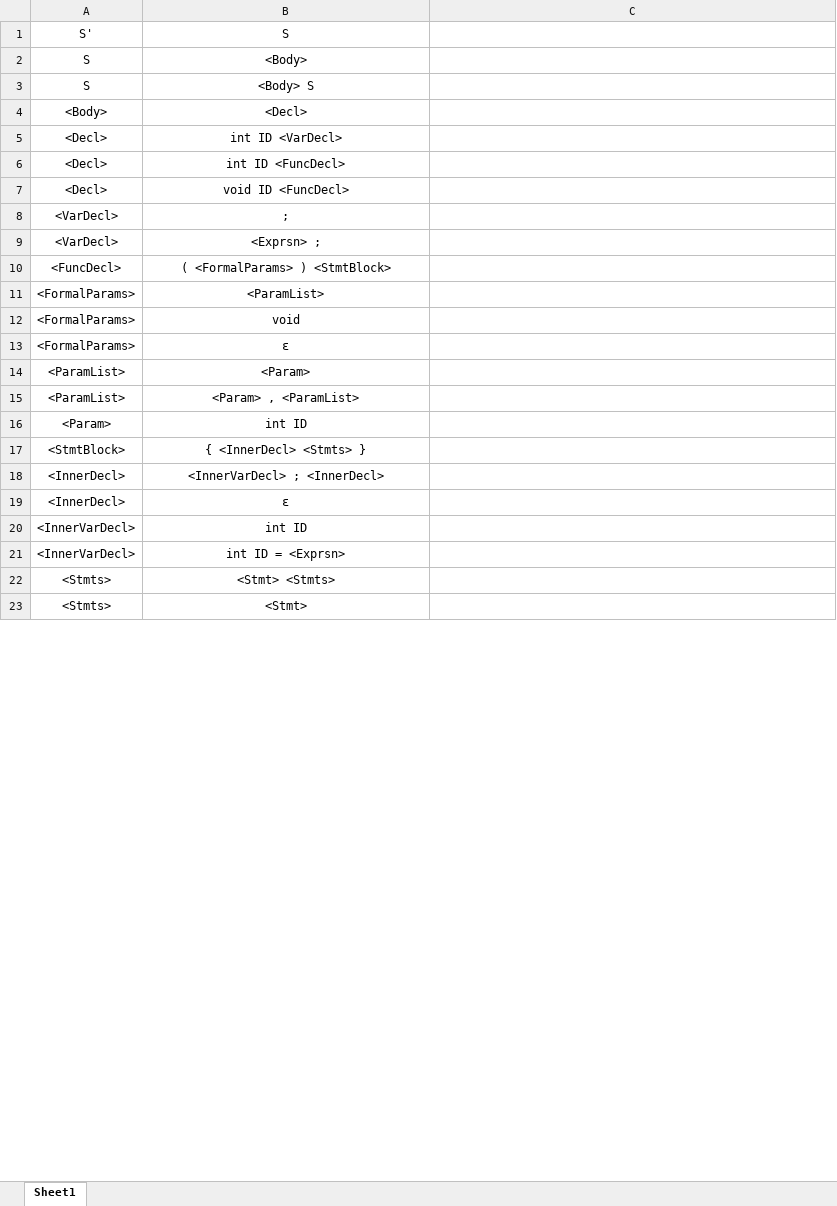
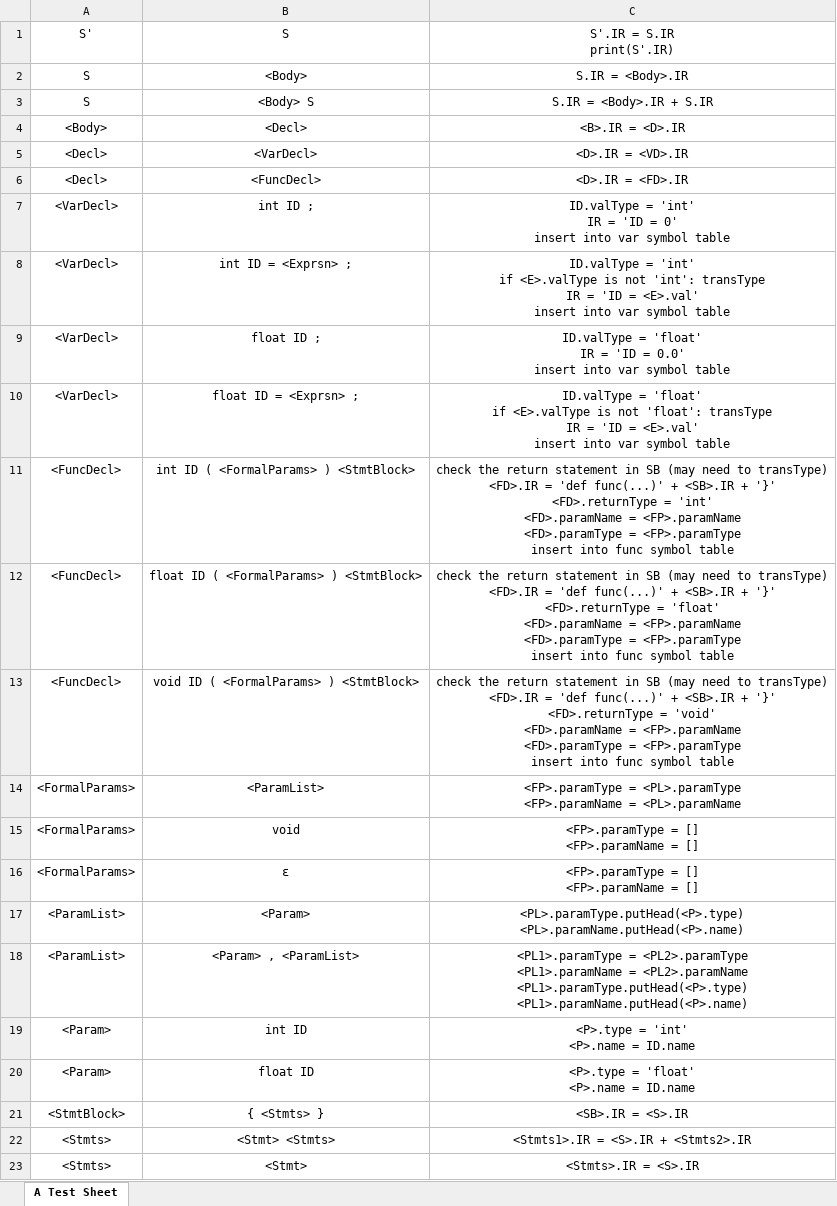
Before and after one commit to 0xf3cd/Compiler-Semantic-Analyzer, an Excel workbook: Assignments/Semantic.xlsx, sheet A Test Sheet, drawn as a sheet; only a part is shown; values as stored, in another font and other column widths than the file's, no borders; removed rows and columns are numbered as before the commit, all else as after; ↵ is a line break in a cell; the diff covers the shown part only; the diff names each change by its address in the sheet, - before the commit and + after, or states it on an @@ line.

Commit message:
add .xlsx of semantic explanation

```diff
--- a/Assignments/Semantic.xlsx (sheet A Test Sheet)
+++ b/Assignments/Semantic.xlsx (sheet A Test Sheet)
-sheet tab: Sheet1
+sheet tab: A Test Sheet
-C1: (empty)
+C1: S'.IR = S.IR ↵ print(S'.IR)
-C2 (S'.IR = S.IR print(S'.IR)): (empty)
+C2 (S'.IR = S.IR print(S'.IR)): S.IR = <Body>.IR
-C3 (S'.IR = S.IR print(S'.IR)): (empty)
+C3 (S'.IR = S.IR print(S'.IR)): S.IR = <Body>.IR + S.IR
-C4 (S'.IR = S.IR print(S'.IR)): (empty)
+C4 (S'.IR = S.IR print(S'.IR)): <B>.IR = <D>.IR
-B5 (S): int ID <VarDecl>
+B5 (S): <VarDecl>
-C5 (S'.IR = S.IR print(S'.IR)): (empty)
+C5 (S'.IR = S.IR print(S'.IR)): <D>.IR = <VD>.IR
-B6 (S): int ID <FuncDecl>
+B6 (S): <FuncDecl>
-C6 (S'.IR = S.IR print(S'.IR)): (empty)
+C6 (S'.IR = S.IR print(S'.IR)): <D>.IR = <FD>.IR
-row 7: <Decl> | void ID <FuncDecl>
-B7 (S): ;
+B7 (S): int ID ;
-C7 (S'.IR = S.IR print(S'.IR)): (empty)
+C7 (S'.IR = S.IR print(S'.IR)): ID.valType = 'int' ↵ IR = 'ID = 0' ↵ insert into var symbol table
-B8 (S): <Exprsn> ;
+B8 (S): int ID = <Exprsn> ;
-C8 (S'.IR = S.IR print(S'.IR)): (empty)
+C8 (S'.IR = S.IR print(S'.IR)): ID.valType = 'int' ↵ if <E>.valType is not 'int': transType ↵ IR = 'ID = <E>.val' ↵ insert into var symbol table
+row 9: <VarDecl> | float ID ; | ID.valType = 'float' ↵ IR = 'ID = 0.0' ↵ insert into var symbol table
+row 10: <VarDecl> | float ID = <Exprsn> ; | ID.valType = 'float' ↵ if <E>.valType is not 'float': transType ↵ IR = 'ID = <E>.val' ↵ insert into var symbol table
-B11 (S): ( <FormalParams> ) <StmtBlock>
+B11 (S): int ID ( <FormalParams> ) <StmtBlock>
-C11 (S'.IR = S.IR print(S'.IR)): (empty)
+C11 (S'.IR = S.IR print(S'.IR)): check the return statement in SB (may need to transType) ↵ <FD>.IR = 'def func(...)' + <SB>.IR + '}' ↵ <FD>.returnType = 'int' ↵ <FD>.paramName = <FP>.paramName ↵ <FD>.paramType = <FP>.paramType ↵ insert into func symbol table
+row 12: <FuncDecl> | float ID ( <FormalParams> ) <StmtBlock> | check the return statement in SB (may need to transType) ↵ <FD>.IR = 'def func(...)' + <SB>.IR + '}' ↵ <FD>.returnType = 'float' ↵ <FD>.paramName = <FP>.paramName ↵ <FD>.paramType = <FP>.paramType ↵ insert into func symbol table
+row 13: <FuncDecl> | void ID ( <FormalParams> ) <StmtBlock> | check the return statement in SB (may need to transType) ↵ <FD>.IR = 'def func(...)' + <SB>.IR + '}' ↵ <FD>.returnType = 'void' ↵ <FD>.paramName = <FP>.paramName ↵ <FD>.paramType = <FP>.paramType ↵ insert into func symbol table
-C14 (S'.IR = S.IR print(S'.IR)): (empty)
+C14 (S'.IR = S.IR print(S'.IR)): <FP>.paramType = <PL>.paramType ↵ <FP>.paramName = <PL>.paramName
-C15:C16 (S'.IR = S.IR print(S'.IR)): (empty)
+C15:C16 (S'.IR = S.IR print(S'.IR)): <FP>.paramType = [] ↵ <FP>.paramName = []
-C17 (S'.IR = S.IR print(S'.IR)): (empty)
+C17 (S'.IR = S.IR print(S'.IR)): <PL>.paramType.putHead(<P>.type) ↵ <PL>.paramName.putHead(<P>.name)
-C18 (S'.IR = S.IR print(S'.IR)): (empty)
+C18 (S'.IR = S.IR print(S'.IR)): <PL1>.paramType = <PL2>.paramType ↵ <PL1>.paramName = <PL2>.paramName ↵ <PL1>.paramType.putHead(<P>.type) ↵ <PL1>.paramName.putHead(<P>.name)
-C19 (S'.IR = S.IR print(S'.IR)): (empty)
+C19 (S'.IR = S.IR print(S'.IR)): <P>.type = 'int' ↵ <P>.name = ID.name
+row 20: <Param> | float ID | <P>.type = 'float' ↵ <P>.name = ID.name
-B21 (S): { <InnerDecl> <Stmts> }
+B21 (S): { <Stmts> }
-C21 (S'.IR = S.IR print(S'.IR)): (empty)
+C21 (S'.IR = S.IR print(S'.IR)): <SB>.IR = <S>.IR
-row 18: <InnerDecl> | <InnerVarDecl> ; <InnerDecl>
-row 19: <InnerDecl> | ε
-row 20: <InnerVarDecl> | int ID
-row 21: <InnerVarDecl> | int ID = <Exprsn>
-C22 (S'.IR = S.IR print(S'.IR)): (empty)
+C22 (S'.IR = S.IR print(S'.IR)): <Stmts1>.IR = <S>.IR + <Stmts2>.IR
-C23 (S'.IR = S.IR print(S'.IR)): (empty)
+C23 (S'.IR = S.IR print(S'.IR)): <Stmts>.IR = <S>.IR
```
Also changed, not shown: 5 added rows, 3 removed rows, 2 moved rows and 28 edited cells elsewhere in this sheet, 4 other files.
